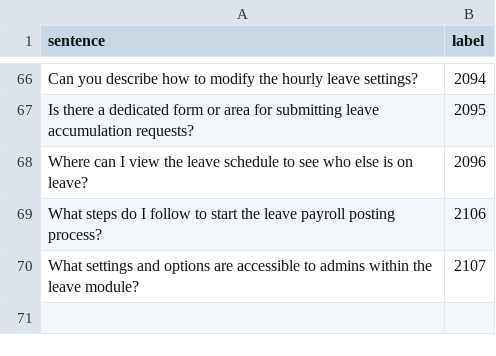
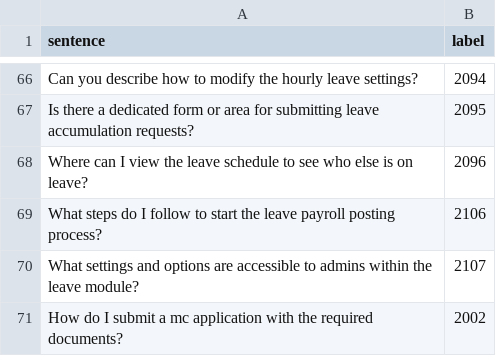
Before and after one commit to KaWengNg/DataSet, a CSV file: validate_LMS.csv, drawn as a sheet; only a part is shown, gaps mark what is left out.

Commit message:
Update validate_LMS.csv

```diff
--- a/validate_LMS.csv
+++ b/validate_LMS.csv
@@ -70 +70,2 @@ What steps do I follow to start the leave payroll posting process?,2106
 What settings and options are accessible to admins within the leave module?,2107
+How do I submit a mc application with the required documents?,2002
```
